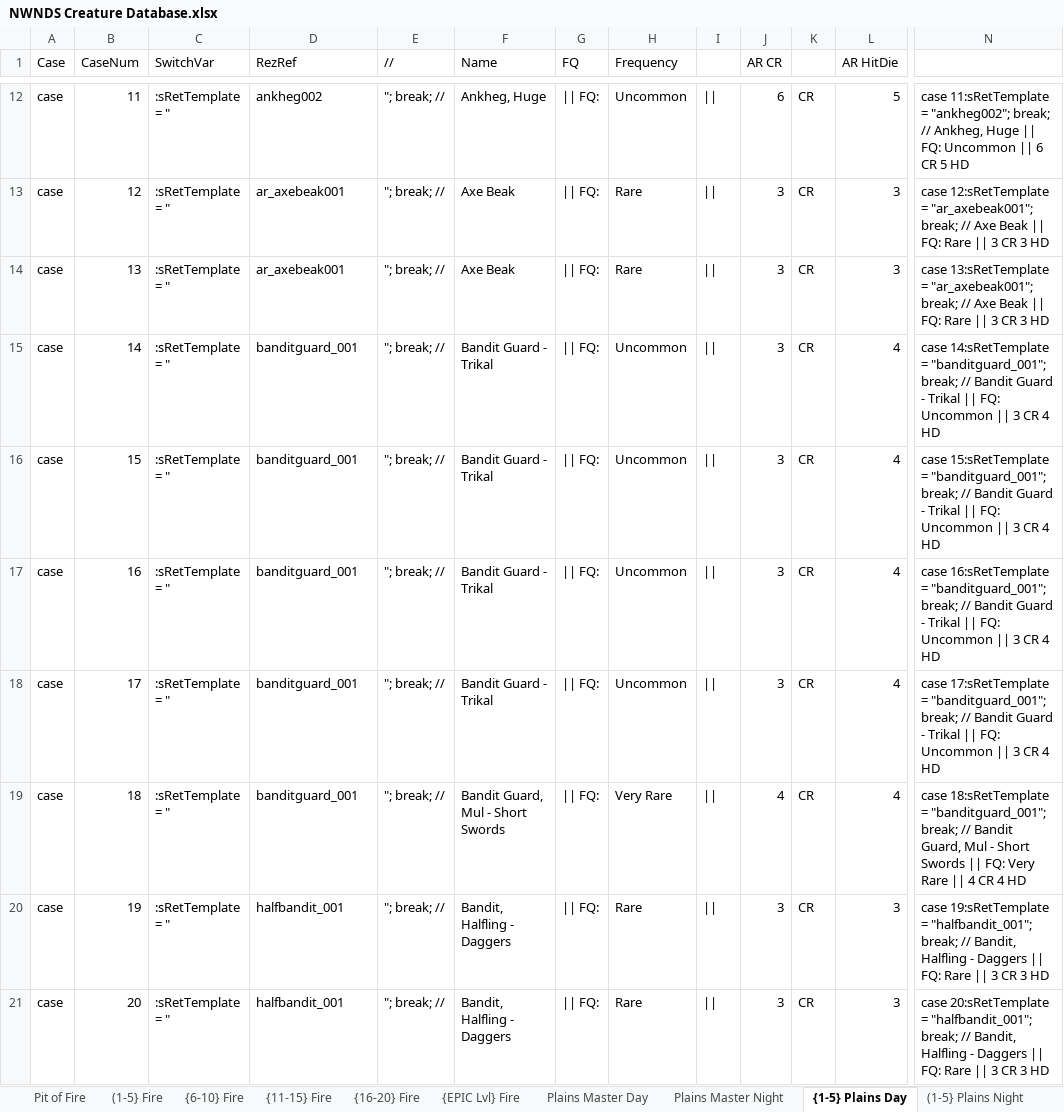
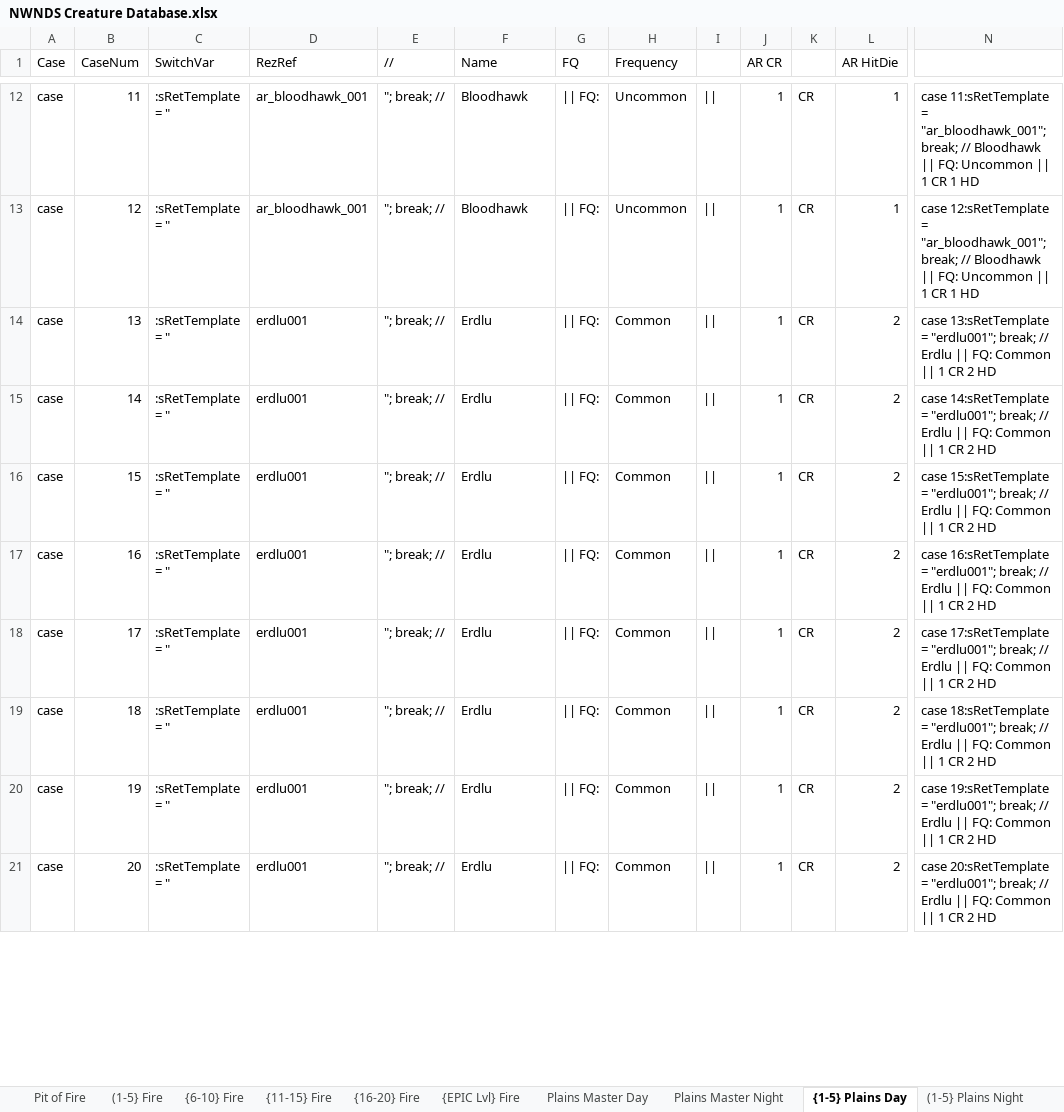
Before and after one commit to Jaysyn904/NWNDS, an Excel workbook: _notes_/Encounter Tables/NWNDS Creature Database.xlsx, sheet {1-5} Plains Day, drawn as a sheet; only a part is shown, gaps mark what is left out; values as stored, in another font and other column widths than the file's, no cell formats; the diff covers the shown part only; the diff names each change by its address in the sheet, - before the commit and + after, or states it on an @@ line.

```diff
--- a/_notes_/Encounter Tables/NWNDS Creature Database.xlsx (sheet {1-5} Plains Day)
+++ b/_notes_/Encounter Tables/NWNDS Creature Database.xlsx (sheet {1-5} Plains Day)
-D12 (RezRef): ankheg002
+D12 (RezRef): ar_bloodhawk_001
-F12 (Name): Ankheg, Huge
+F12 (Name): Bloodhawk
-J12 (AR CR): 6
+J12 (AR CR): 1
-L12 (AR HitDie): 5
+L12 (AR HitDie): 1
-N12: …11:sRetTemplate = "ankheg002"; break; // Ankheg, Huge || FQ: Uncommon || 6 CR 5 HD
+N12: …11:sRetTemplate = "ar_bloodhawk_001"; break; // Bloodhawk || FQ: Uncommon || 1 CR 1 HD
-D13 (RezRef): ar_axebeak001
+D13 (RezRef): ar_bloodhawk_001
-F13 (Name): Axe Beak
+F13 (Name): Bloodhawk
-H13 (Frequency): Rare
+H13 (Frequency): Uncommon
-J13:J18 (AR CR): 3
+J13:J18 (AR CR): 1
-L13 (AR HitDie): 3
+L13 (AR HitDie): 1
-N13: …12:sRetTemplate = "ar_axebeak001"; break; // Axe Beak || FQ: Rare || 3 CR 3 HD
+N13: …12:sRetTemplate = "ar_bloodhawk_001"; break; // Bloodhawk || FQ: Uncommon || 1 CR 1 HD
-D14 (RezRef): ar_axebeak001
+D14 (RezRef): erdlu001
-F14 (Name): Axe Beak
+F14 (Name): Erdlu
-H14 (Frequency): Rare
+H14 (Frequency): Common
-L14 (AR HitDie): 3
+L14 (AR HitDie): 2
-N14: …13:sRetTemplate = "ar_axebeak001"; break; // Axe Beak || FQ: Rare || 3 CR 3 HD
+N14: …13:sRetTemplate = "erdlu001"; break; // Erdlu || FQ: Common || 1 CR 2 HD
-D15:D19 (RezRef): banditguard_001
+D15:D19 (RezRef): erdlu001
-F15:F18 (Name): Bandit Guard - Trikal
+F15:F18 (Name): Erdlu
-H15:H18 (Frequency): Uncommon
+H15:H18 (Frequency): Common
-L15:L19 (AR HitDie): 4
+L15:L19 (AR HitDie): 2
-N15: …14:sRetTemplate = "banditguard_001"; break; // Bandit Guard - Trikal || FQ: Uncommon || 3 CR 4 HD
+N15: …14:sRetTemplate = "erdlu001"; break; // Erdlu || FQ: Common || 1 CR 2 HD
-N16: …15:sRetTemplate = "banditguard_001"; break; // Bandit Guard - Trikal || FQ: Uncommon || 3 CR 4 HD
+N16: …15:sRetTemplate = "erdlu001"; break; // Erdlu || FQ: Common || 1 CR 2 HD
-N17: …16:sRetTemplate = "banditguard_001"; break; // Bandit Guard - Trikal || FQ: Uncommon || 3 CR 4 HD
+N17: …16:sRetTemplate = "erdlu001"; break; // Erdlu || FQ: Common || 1 CR 2 HD
-N18: …17:sRetTemplate = "banditguard_001"; break; // Bandit Guard - Trikal || FQ: Uncommon || 3 CR 4 HD
+N18: …17:sRetTemplate = "erdlu001"; break; // Erdlu || FQ: Common || 1 CR 2 HD
-F19 (Name): Bandit Guard, Mul - Short Swords
+F19 (Name): Erdlu
-H19 (Frequency): Very Rare
+H19 (Frequency): Common
-J19 (AR CR): 4
+J19 (AR CR): 1
-N19: …18:sRetTemplate = "banditguard_001"; break; // Bandit Guard, Mul - Short Swords || FQ: Very Rare || 4 CR 4 HD
+N19: …18:sRetTemplate = "erdlu001"; break; // Erdlu || FQ: Common || 1 CR 2 HD
-D20:D21 (RezRef): halfbandit_001
+D20:D21 (RezRef): erdlu001
-F20:F21 (Name): Bandit, Halfling - Daggers
+F20:F21 (Name): Erdlu
-H20:H21 (Frequency): Rare
+H20:H21 (Frequency): Common
-J20:J21 (AR CR): 3
+J20:J21 (AR CR): 1
-L20:L21 (AR HitDie): 3
+L20:L21 (AR HitDie): 2
-N20: …19:sRetTemplate = "halfbandit_001"; break; // Bandit, Halfling - Daggers || FQ: Rare || 3 CR 3 HD
+N20: …19:sRetTemplate = "erdlu001"; break; // Erdlu || FQ: Common || 1 CR 2 HD
-N21: …20:sRetTemplate = "halfbandit_001"; break; // Bandit, Halfling - Daggers || FQ: Rare || 3 CR 3 HD
+N21: …20:sRetTemplate = "erdlu001"; break; // Erdlu || FQ: Common || 1 CR 2 HD
```
Also changed, not shown: 947 edited cells elsewhere in this sheet, sheet Master Spawn List, cell formats.
